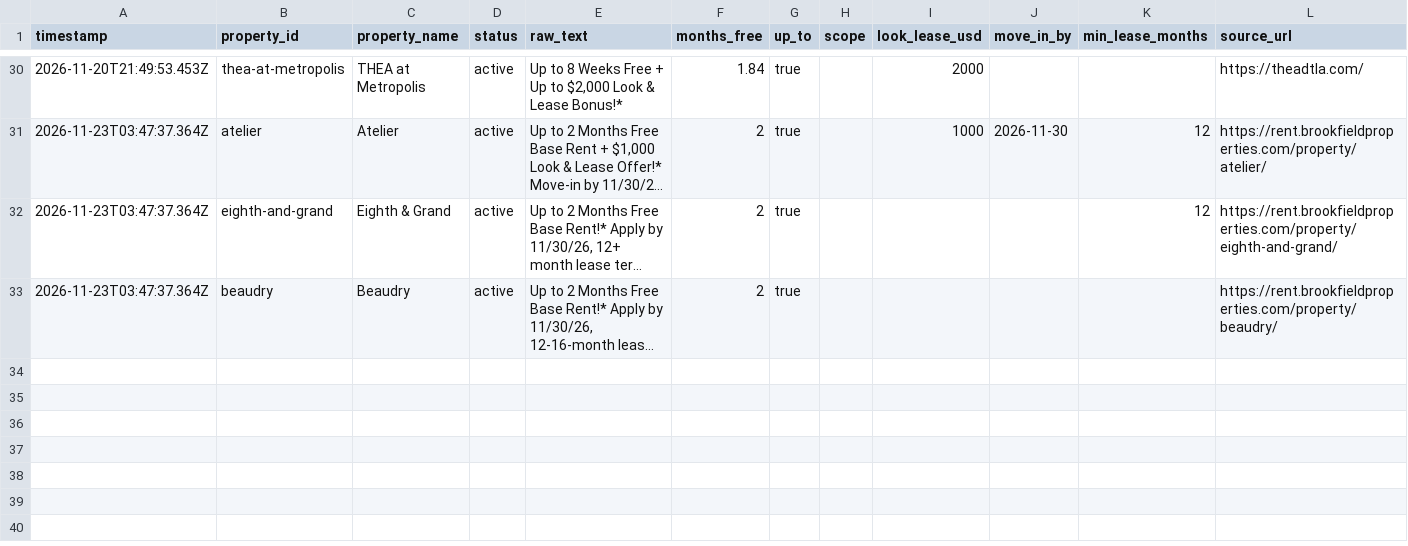
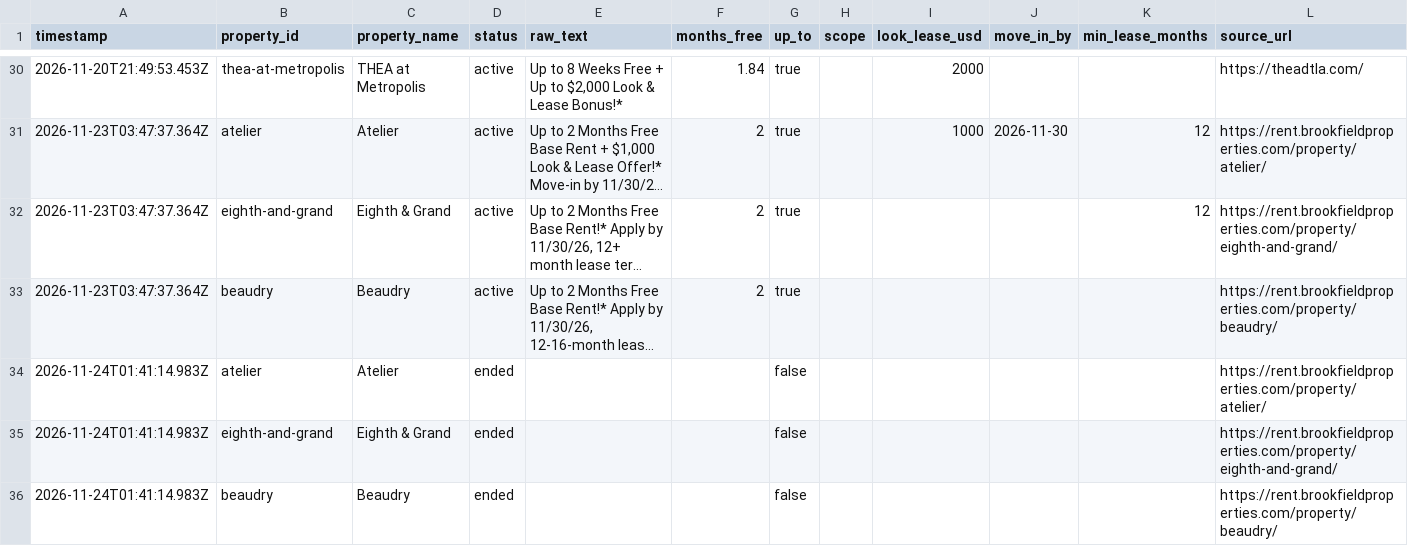
Before and after one commit to EthanAlong/dtla-rent-tracker, a CSV file: docs/data/concessions.csv, drawn as a sheet; only a part is shown, gaps mark what is left out; long unchanged cells end in …; the diff names each change by its address in the sheet, - before the commit and + after, or states it on an @@ line.

```diff
--- a/docs/data/concessions.csv
+++ b/docs/data/concessions.csv
+row 34: 2026-11-24T01:41:14.983Z | atelier | Atelier | ended |  |  | false |  |  |  |  | https://rent.brookfieldproperties.com/property/atelier/
+row 35: 2026-11-24T01:41:14.983Z | eighth-and-grand | Eighth & Grand | ended |  |  | false |  |  |  |  | https://rent.brookfieldproperties.com/property/eighth-and-grand/
+row 36: 2026-11-24T01:41:14.983Z | beaudry | Beaudry | ended |  |  | false |  |  |  |  | https://rent.brookfieldproperties.com/property/beaudry/
```
Also changed, not shown: 1 other file.
